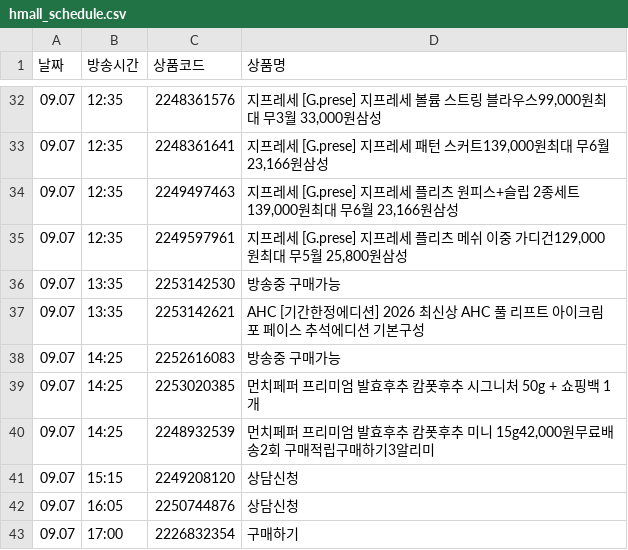
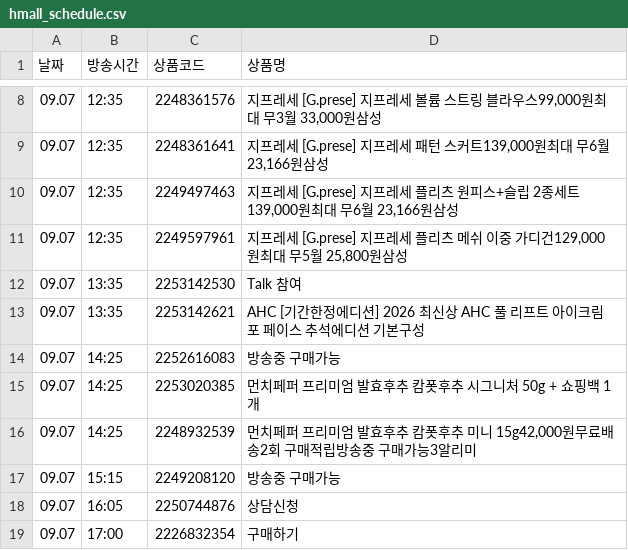
Before and after one commit to poodingcake-hue/HYUNDAICRAWLING, a CSV file: hmall_schedule.csv, drawn as a sheet; only a part is shown, gaps mark what is left out; the diff covers the shown part only.

```diff
--- a/hmall_schedule.csv
+++ b/hmall_schedule.csv
@@ -35,3 +11,3 @@
 09.07,12:35,2249597961,"지프레세 [G.prese] 지프레세 플리츠 메쉬 이중 가디건129,000원최대 무5월 25,800원삼성"
-09.07,13:35,2253142530,방송중 구매가능
+09.07,13:35,2253142530,Talk 참여
 09.07,13:35,2253142621,AHC [기간한정에디션] 2026 최신상 AHC 풀 리프트 아이크림 포 페이스 추석에디션 기본구성
@@ -39,4 +15,4 @@
 09.07,14:25,2253020385,먼치페퍼 프리미엄 발효후추 캄폿후추 시그니처 50g + 쇼핑백 1개
-09.07,14:25,2248932539,"먼치페퍼 프리미엄 발효후추 캄폿후추 미니 15g42,000원무료배송2회 구매적립구매하기3알리미"
-09.07,15:15,2249208120,상담신청
+09.07,14:25,2248932539,"먼치페퍼 프리미엄 발효후추 캄폿후추 미니 15g42,000원무료배송2회 구매적립방송중 구매가능3알리미"
+09.07,15:15,2249208120,방송중 구매가능
 09.07,16:05,2250744876,상담신청
```
Also changed, not shown: 33 removed rows and 36 edited cells elsewhere in this file.
